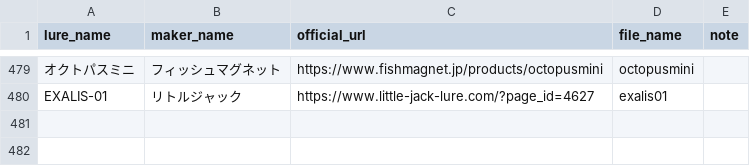
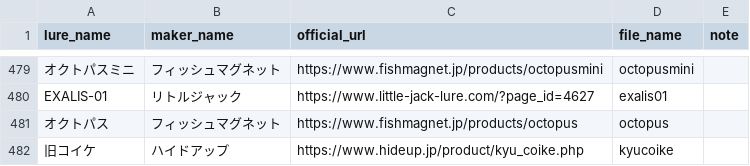
Before and after one commit to tsuri-boon/tsuri-boon.github.io, a CSV file: data/lures.csv, drawn as a sheet; only a part is shown, gaps mark what is left out; the diff names each change by its address in the sheet, - before the commit and + after, or states it on an @@ line.

```diff
--- a/data/lures.csv
+++ b/data/lures.csv
+row 481: オクトパス | フィッシュマグネット | https://www.fishmagnet.jp/products/octopus | octopus
+row 482: 旧コイケ | ハイドアップ | https://www.hideup.jp/product/kyu_coike.php | kyucoike
```
Also changed, not shown: 20 other files.
